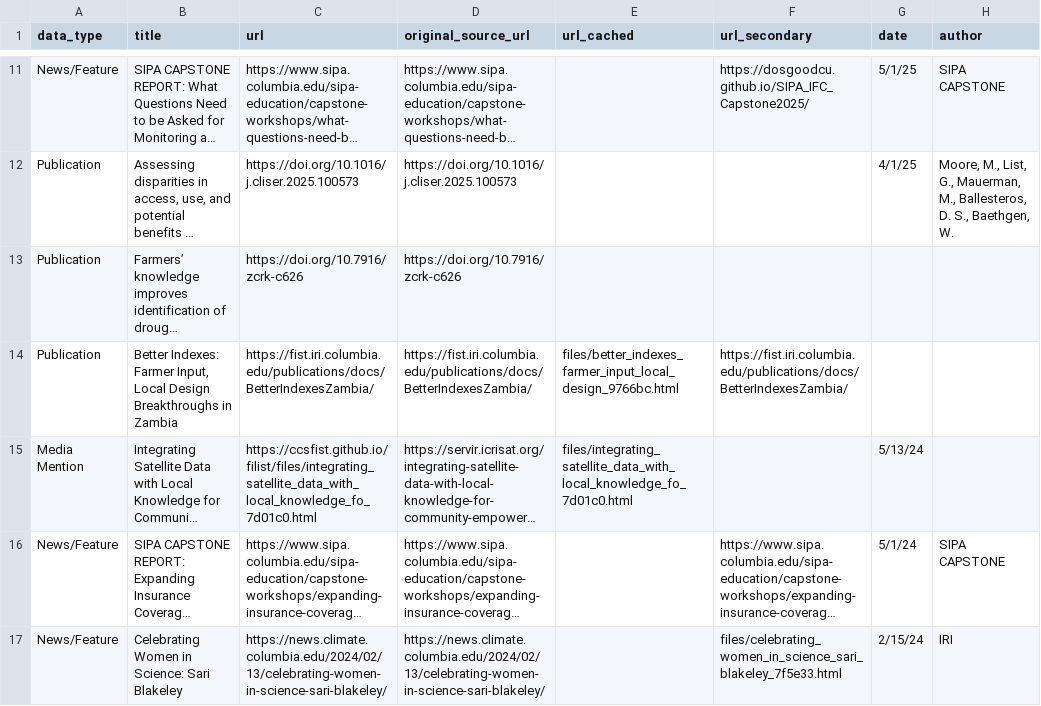
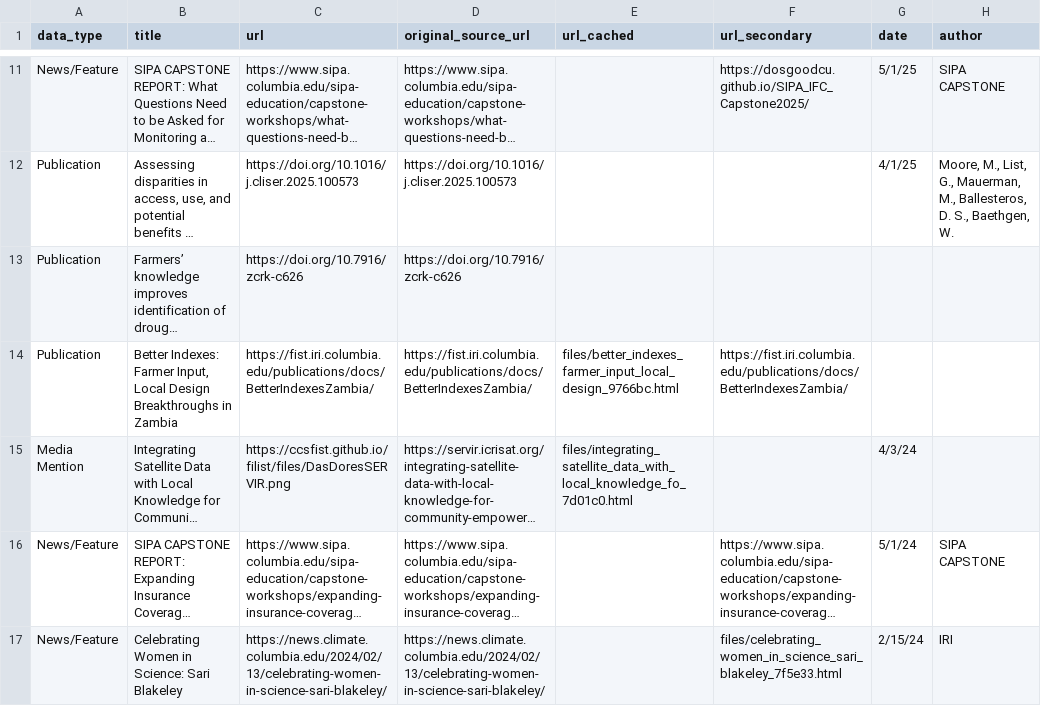
Before and after one commit to ccsfist/filist, a CSV file: combined_data.csv, drawn as a sheet; only a part is shown, gaps mark what is left out; long unchanged cells end in …; the diff covers the shown part only; the diff names each change by its address in the sheet, - before the commit and + after, or states it on an @@ line.

Commit message:
undoged servir phone game

```diff
--- a/combined_data.csv
+++ b/combined_data.csv
-C15 (url): https://ccsfist.github.io/filist/files/integrating_satellite_data_with_local_knowledge_fo_7d01c0.html
+C15 (url): https://ccsfist.github.io/filist/files/DasDoresSERVIR.png
-G15 (date): 5/13/24
+G15 (date): 4/3/24
```
Also changed, not shown: 1 added row elsewhere in this file, 3 other files.
